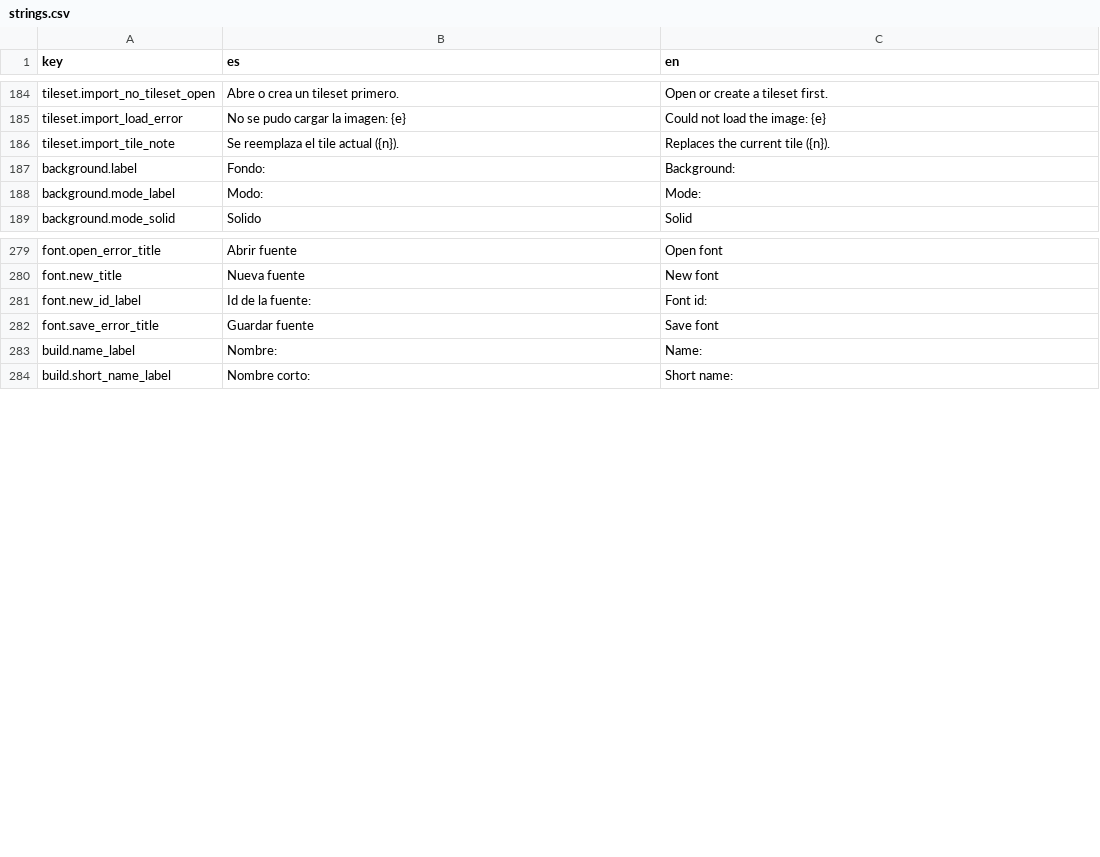
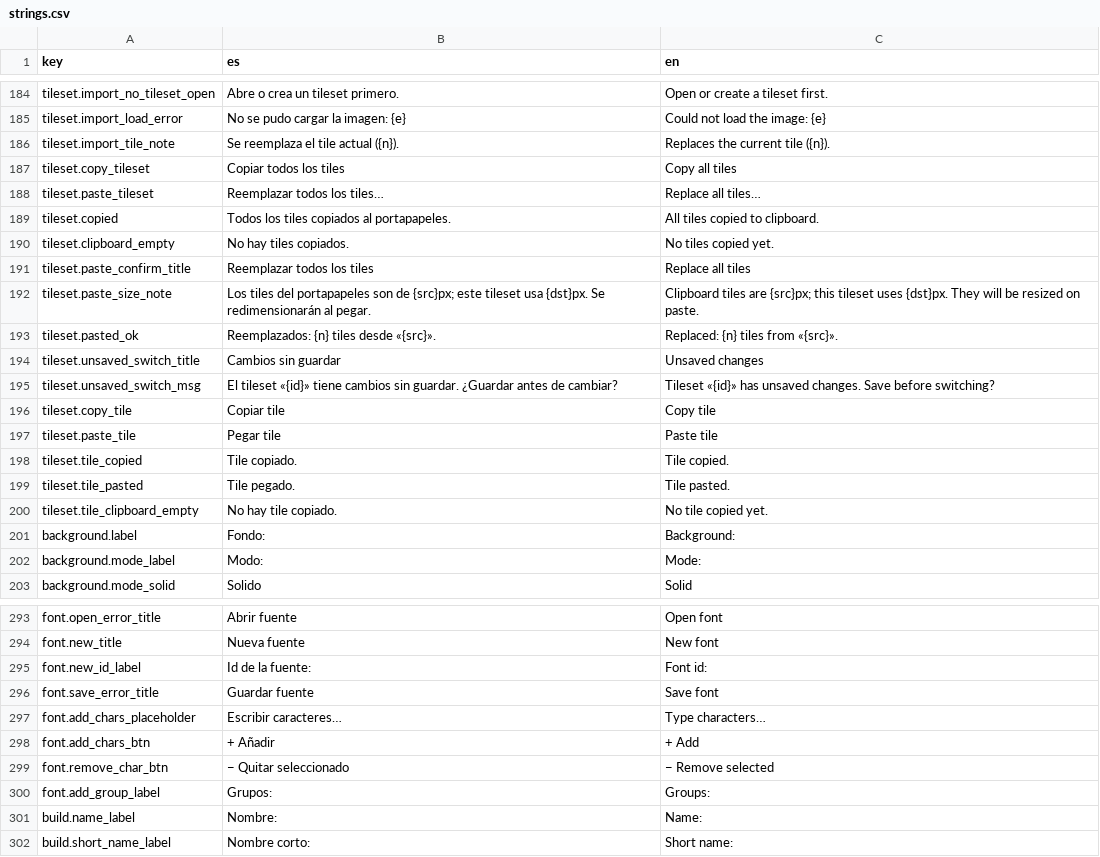
Before and after one commit to Lozamded/ESP32-S3-FantasyConsole, a CSV file: tools/turtlestudio/src/turtlestudio/strings.csv, drawn as a sheet; only a part is shown, gaps mark what is left out; the diff names each change by its address in the sheet, - before the commit and + after, or states it on an @@ line.

Commit message:
fix: copy paste tilests

```diff
--- a/tools/turtlestudio/src/turtlestudio/strings.csv
+++ b/tools/turtlestudio/src/turtlestudio/strings.csv
+row 187: tileset.copy_tileset | Copiar todos los tiles | Copy all tiles
+row 188: tileset.paste_tileset | Reemplazar todos los tiles… | Replace all tiles…
+row 189: tileset.copied | Todos los tiles copiados al portapapeles. | All tiles copied to clipboard.
+row 190: tileset.clipboard_empty | No hay tiles copiados. | No tiles copied yet.
+row 191: tileset.paste_confirm_title | Reemplazar todos los tiles | Replace all tiles
+row 192: tileset.paste_size_note | Los tiles del portapapeles son de {src}px; este tileset usa {dst}px. Se redimensionarán al pegar. | Clipboard tiles are {src}px; this tileset uses {dst}px. They will be resized on paste.
+row 193: tileset.pasted_ok | Reemplazados: {n} tiles desde «{src}». | Replaced: {n} tiles from «{src}».
+row 194: tileset.unsaved_switch_title | Cambios sin guardar | Unsaved changes
+row 195: tileset.unsaved_switch_msg | El tileset «{id}» tiene cambios sin guardar. ¿Guardar antes de cambiar? | Tileset «{id}» has unsaved changes. Save before switching?
+row 196: tileset.copy_tile | Copiar tile | Copy tile
+row 197: tileset.paste_tile | Pegar tile | Paste tile
+row 198: tileset.tile_copied | Tile copiado. | Tile copied.
+row 199: tileset.tile_pasted | Tile pegado. | Tile pasted.
+row 200: tileset.tile_clipboard_empty | No hay tile copiado. | No tile copied yet.
+row 297: font.add_chars_placeholder | Escribir caracteres… | Type characters…
+row 298: font.add_chars_btn | + Añadir | + Add
+row 299: font.remove_char_btn | − Quitar seleccionado | − Remove selected
+row 300: font.add_group_label | Grupos: | Groups:
```
Also changed, not shown: 8 other files.
